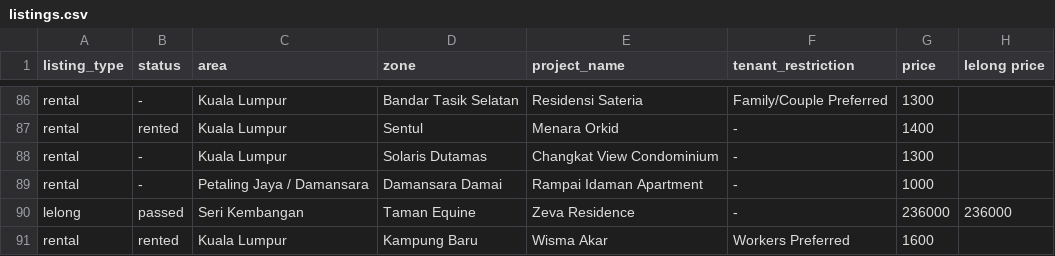
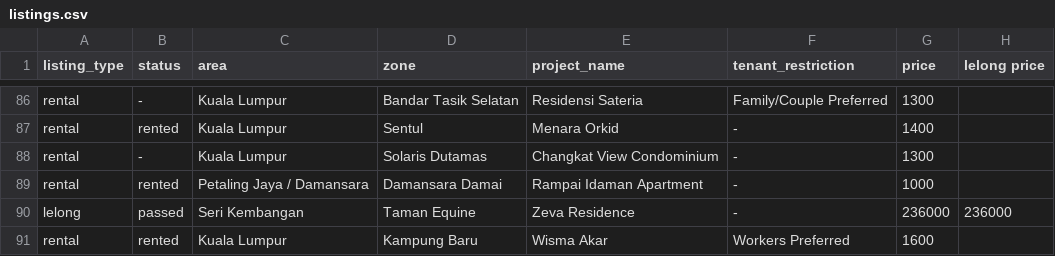
Before and after one commit to mahandanz/haniproperties, a CSV file: listings.csv, drawn as a sheet; only a part is shown, gaps mark what is left out; the diff names each change by its address in the sheet, - before the commit and + after, or states it on an @@ line.

Commit message:
Update listings.csv

```diff
--- a/listings.csv
+++ b/listings.csv
-B89 (status): -
+B89 (status): rented
```
